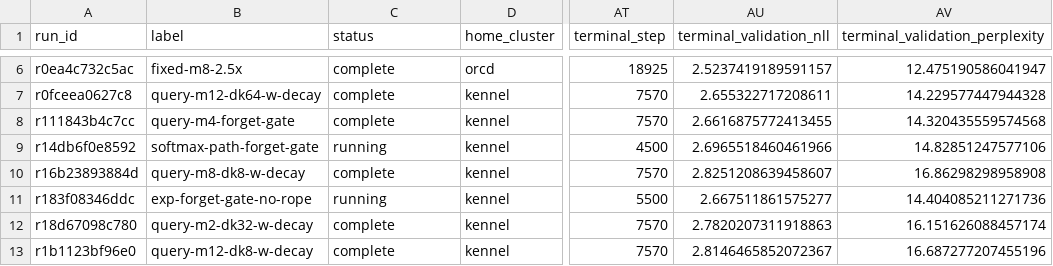
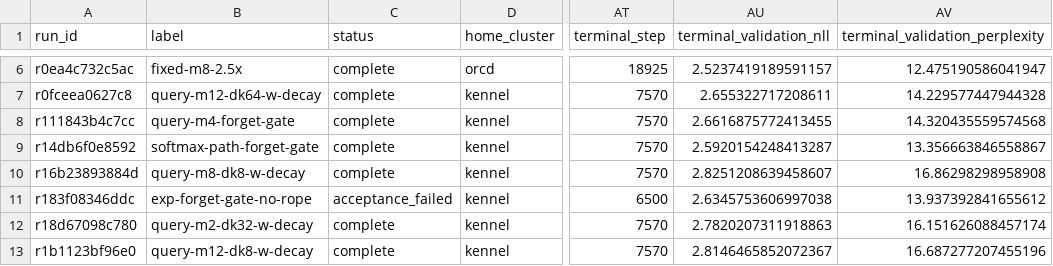
Before and after one commit to rafaelhanashiro/functional-memory, a CSV file: experiments/transformer_pp/runs.csv, drawn as a sheet; only a part is shown, gaps mark what is left out; the diff names each change by its address in the sheet, - before the commit and + after, or states it on an @@ line.

```diff
--- a/experiments/transformer_pp/runs.csv
+++ b/experiments/transformer_pp/runs.csv
-C9 (status): running
+C9 (status): complete
-AT9 (terminal_step): 4500
+AT9 (terminal_step): 7570
-AU9 (terminal_validation_nll): 2.6965518460461966
+AU9 (terminal_validation_nll): 2.5920154248413287
-AV9 (terminal_validation_perplexity): 14.82851247577106
+AV9 (terminal_validation_perplexity): 13.356663846558867
-C11 (status): running
+C11 (status): acceptance_failed
-AT11 (terminal_step): 5500
+AT11 (terminal_step): 6500
-AU11 (terminal_validation_nll): 2.667511861575277
+AU11 (terminal_validation_nll): 2.6345753606997038
-AV11 (terminal_validation_perplexity): 14.404085211271736
+AV11 (terminal_validation_perplexity): 13.937392841655612
```
Also changed, not shown: 10 other files.
